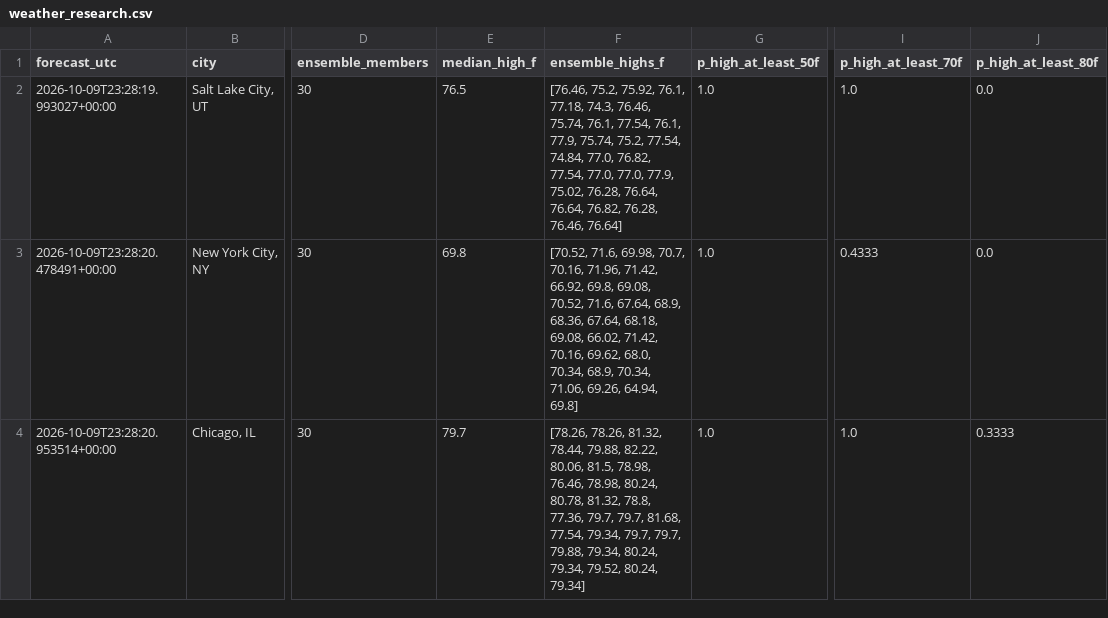
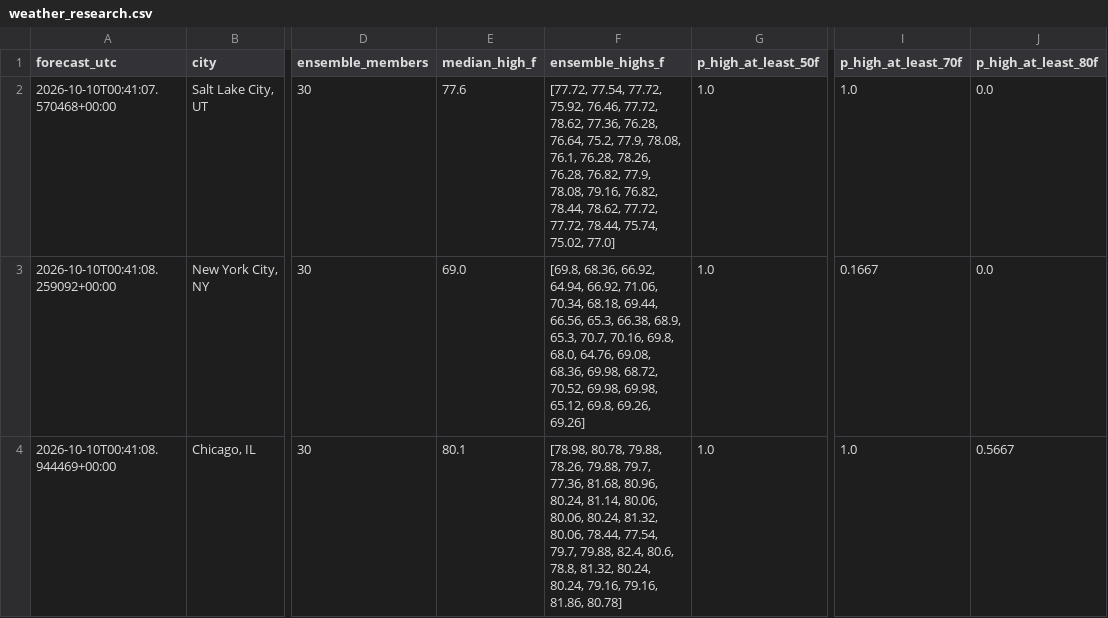
Before and after one commit to hpsyntheticoilsusa-gif/kalshi-ai-paper-trader, a CSV file: data/weather_research.csv, drawn as a sheet; only a part is shown, gaps mark what is left out; the diff names each change by its address in the sheet, - before the commit and + after, or states it on an @@ line.

```diff
--- a/data/weather_research.csv
+++ b/data/weather_research.csv
-A2 (forecast_utc): 2026-10-09T23:28:19.993027+00:00
+A2 (forecast_utc): 2026-10-10T00:41:07.570468+00:00
-E2 (median_high_f): 76.5
+E2 (median_high_f): 77.6
-F2 (ensemble_highs_f): [76.46, 75.2, 75.92, 76.1, 77.18, 74.3, 76.46, 75.74, 76.1, 77.54, 76.1, 77.9, 75.74, 75.2, 77.54, 74.84, 77.0, 76.82, 77.54, 77.0, 77.0, 77.9, 75.02, 76.28, 76.64, 76.64, 76.82, 76.28, 76.46, 76.64]
+F2 (ensemble_highs_f): [77.72, 77.54, 77.72, 75.92, 76.46, 77.72, 78.62, 77.36, 76.28, 76.64, 75.2, 77.9, 78.08, 76.1, 76.28, 78.26, 76.28, 76.82, 77.9, 78.08, 79.16, 76.82, 78.44, 78.62, 77.72, 77.72, 78.44, 75.74, 75.02, 77.0]
-A3 (forecast_utc): 2026-10-09T23:28:20.478491+00:00
+A3 (forecast_utc): 2026-10-10T00:41:08.259092+00:00
-E3 (median_high_f): 69.8
+E3 (median_high_f): 69.0
-F3 (ensemble_highs_f): [70.52, 71.6, 69.98, 70.7, 70.16, 71.96, 71.42, 66.92, 69.8, 69.08, 70.52, 71.6, 67.64, 68.9, 68.36, 67.64, 68.18, 69.08, 66.02, 71.42, 70.16, 69.62, 68.0, 70.34, 68.9, 70.34, 71.06, 69.26, 64.94, 69.8]
+F3 (ensemble_highs_f): [69.8, 68.36, 66.92, 64.94, 66.92, 71.06, 70.34, 68.18, 69.44, 66.56, 65.3, 66.38, 68.9, 65.3, 70.7, 70.16, 69.8, 68.0, 64.76, 69.08, 68.36, 69.98, 68.72, 70.52, 69.98, 69.98, 65.12, 69.8, 69.26, 69.26]
-I3 (p_high_at_least_70f): 0.4333
+I3 (p_high_at_least_70f): 0.1667
-A4 (forecast_utc): 2026-10-09T23:28:20.953514+00:00
+A4 (forecast_utc): 2026-10-10T00:41:08.944469+00:00
-E4 (median_high_f): 79.7
+E4 (median_high_f): 80.1
-F4 (ensemble_highs_f): [78.26, 78.26, 81.32, 78.44, 79.88, 82.22, 80.06, 81.5, 78.98, 76.46, 78.98, 80.24, 80.78, 81.32, 78.8, 77.36, 79.7, 79.7, 81.68, 77.54, 79.34, 79.7, 79.7, 79.88, 79.34, 80.24, 79.34, 79.52, 80.24, 79.34]
+F4 (ensemble_highs_f): [78.98, 80.78, 79.88, 78.26, 79.88, 79.7, 77.36, 81.68, 80.96, 80.24, 81.14, 80.06, 80.06, 80.24, 81.32, 80.06, 78.44, 77.54, 79.7, 79.88, 82.4, 80.6, 78.8, 81.32, 80.24, 80.24, 79.16, 79.16, 81.86, 80.78]
-J4 (p_high_at_least_80f): 0.3333
+J4 (p_high_at_least_80f): 0.5667
```
Also changed, not shown: data/latest_markets.csv, data/nba_quote_history.csv, 14 other files.
